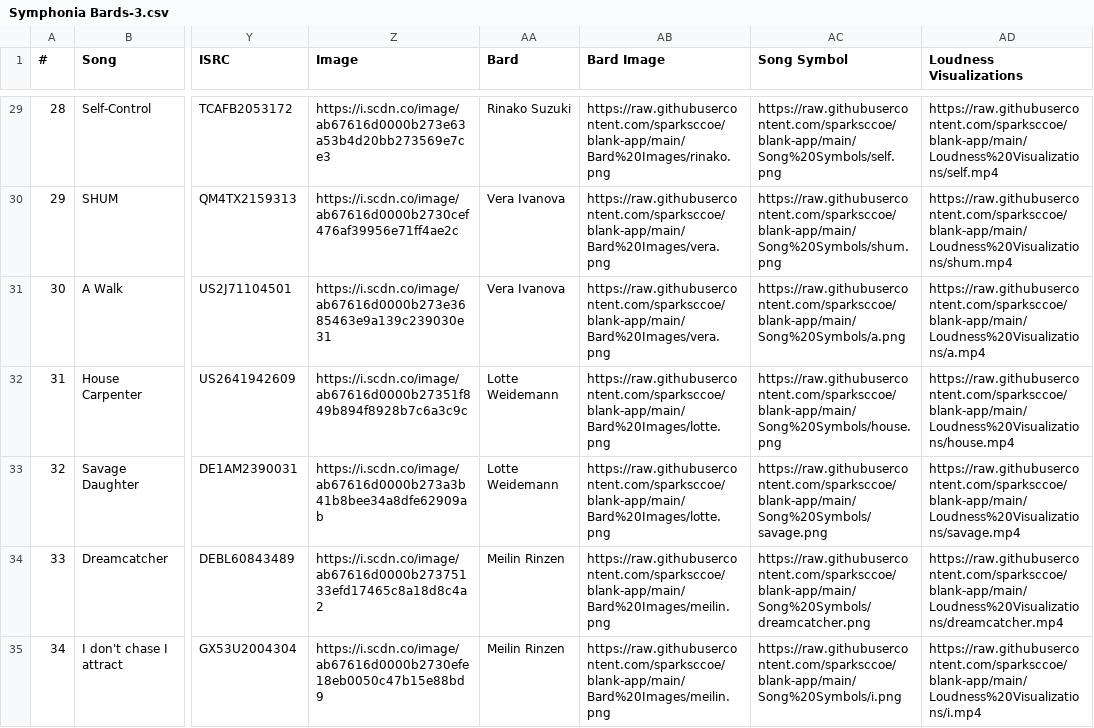
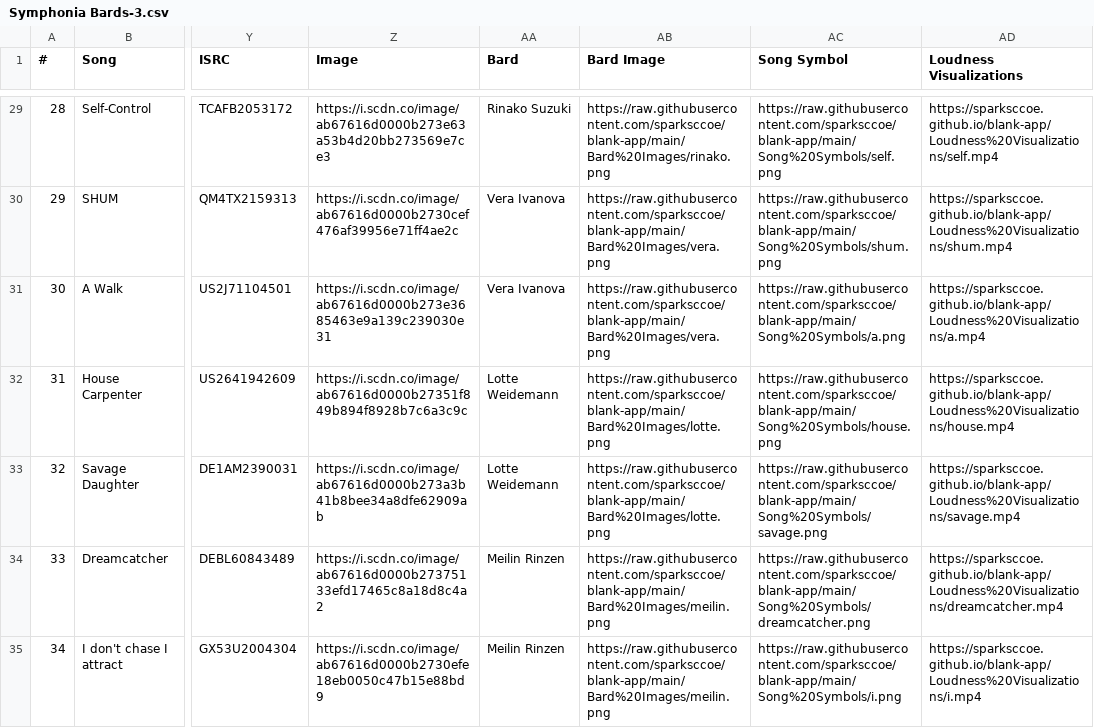
Before and after one commit to sparksccoe/blank-app, a CSV file: Symphonia Bards-3.csv, drawn as a sheet; only a part is shown, gaps mark what is left out; the diff covers the shown part only; the diff names each change by its address in the sheet, - before the commit and + after, or states it on an @@ line.

```diff
--- a/Symphonia Bards-3.csv
+++ b/Symphonia Bards-3.csv
-AD29 (Loudness Visualizations): https://raw.githubusercontent.com/sparksccoe/blank-app/main/Loudness%20Visualizations/self.mp4
+AD29 (Loudness Visualizations): https://sparksccoe.github.io/blank-app/Loudness%20Visualizations/self.mp4
-AD30 (Loudness Visualizations): https://raw.githubusercontent.com/sparksccoe/blank-app/main/Loudness%20Visualizations/shum.mp4
+AD30 (Loudness Visualizations): https://sparksccoe.github.io/blank-app/Loudness%20Visualizations/shum.mp4
-AD31 (Loudness Visualizations): https://raw.githubusercontent.com/sparksccoe/blank-app/main/Loudness%20Visualizations/a.mp4
+AD31 (Loudness Visualizations): https://sparksccoe.github.io/blank-app/Loudness%20Visualizations/a.mp4
-AD32 (Loudness Visualizations): https://raw.githubusercontent.com/sparksccoe/blank-app/main/Loudness%20Visualizations/house.mp4
+AD32 (Loudness Visualizations): https://sparksccoe.github.io/blank-app/Loudness%20Visualizations/house.mp4
-AD33 (Loudness Visualizations): https://raw.githubusercontent.com/sparksccoe/blank-app/main/Loudness%20Visualizations/savage.mp4
+AD33 (Loudness Visualizations): https://sparksccoe.github.io/blank-app/Loudness%20Visualizations/savage.mp4
-AD34 (Loudness Visualizations): https://raw.githubusercontent.com/sparksccoe/blank-app/main/Loudness%20Visualizations/dreamcatcher.mp4
+AD34 (Loudness Visualizations): https://sparksccoe.github.io/blank-app/Loudness%20Visualizations/dreamcatcher.mp4
-AD35 (Loudness Visualizations): https://raw.githubusercontent.com/sparksccoe/blank-app/main/Loudness%20Visualizations/i.mp4
+AD35 (Loudness Visualizations): https://sparksccoe.github.io/blank-app/Loudness%20Visualizations/i.mp4
```
Also changed, not shown: 33 edited cells elsewhere in this file, 1 other file.
